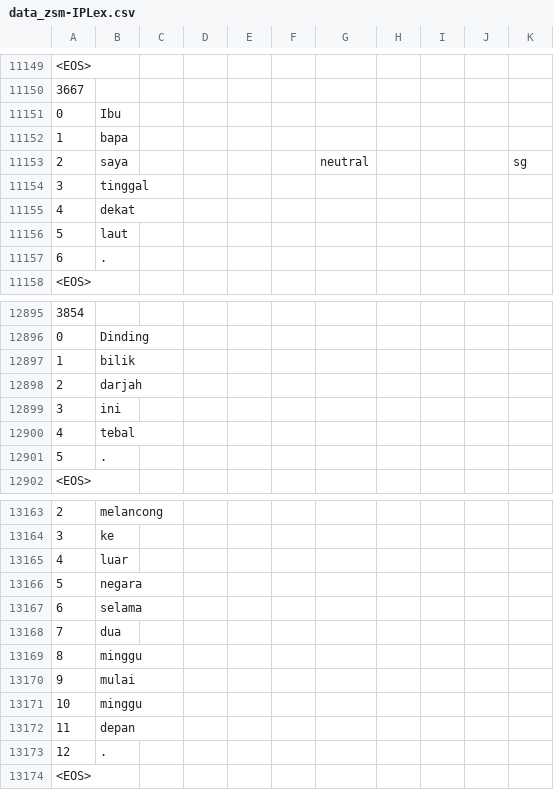
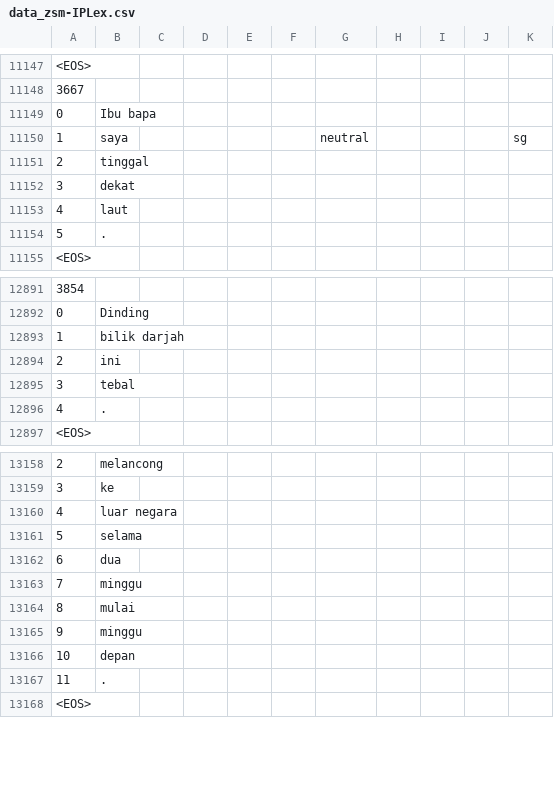
Before and after one commit to matbahasa/TALPCo, a CSV file: data_zsm-IPLex.csv, drawn as a sheet; only a part is shown, gaps mark what is left out; the diff covers the shown part only.

Commit message:
Update data_zsm-IPLex.csv

```diff
--- a/data_zsm-IPLex.csv
+++ b/data_zsm-IPLex.csv
@@ -11155,9 +11153,8 @@
 3667,,,,,,,,,,
-0,Ibu,,,,,,,,,
-1,bapa,,,,,,,,,
-2,saya,,,,,neutral,,,,sg
-3,tinggal,,,,,,,,,
-4,dekat,,,,,,,,,
-5,laut,,,,,,,,,
-6,.,,,,,,,,,
+0,Ibu bapa,,,,,,,,,
+1,saya,,,,,neutral,,,,sg
+2,tinggal,,,,,,,,,
+3,dekat,,,,,,,,,
+4,laut,,,,,,,,,
+5,.,,,,,,,,,
 <EOS>,,,,,,,,,,
@@ -12901,7 +12897,6 @@
 0,Dinding,,,,,,,,,
-1,bilik,,,,,,,,,
-2,darjah,,,,,,,,,
-3,ini,,,,,,,,,
-4,tebal,,,,,,,,,
-5,.,,,,,,,,,
+1,bilik darjah,,,,,,,,,
+2,ini,,,,,,,,,
+3,tebal,,,,,,,,,
+4,.,,,,,,,,,
 <EOS>,,,,,,,,,,
@@ -13169,11 +13164,10 @@
 3,ke,,,,,,,,,
-4,luar,,,,,,,,,
-5,negara,,,,,,,,,
-6,selama,,,,,,,,,
-7,dua,,,,,,,,,
-8,minggu,,,,,,,,,
-9,mulai,,,,,,,,,
-10,minggu,,,,,,,,,
-11,depan,,,,,,,,,
-12,.,,,,,,,,,
+4,luar negara,,,,,,,,,
+5,selama,,,,,,,,,
+6,dua,,,,,,,,,
+7,minggu,,,,,,,,,
+8,mulai,,,,,,,,,
+9,minggu,,,,,,,,,
+10,depan,,,,,,,,,
+11,.,,,,,,,,,
 <EOS>,,,,,,,,,,
```
Also changed, not shown: 8 added rows, 10 removed rows, 1 moved row and 6 edited cells elsewhere in this file.
